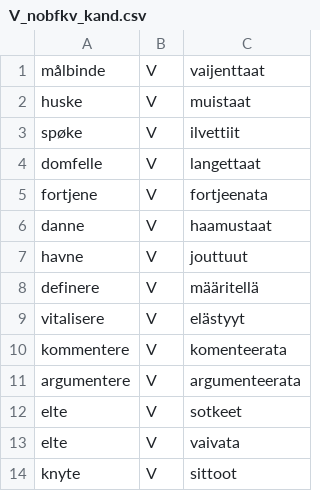
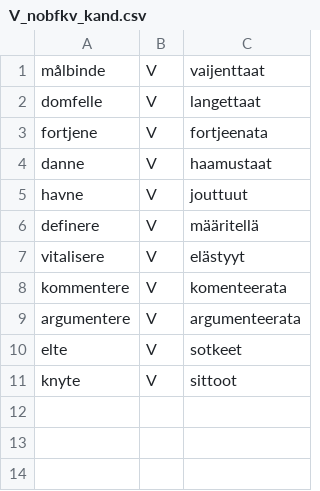
Before and after one commit to giellalt/dict-nob-fkv, a CSV file: inc/V_nobfkv_kand.csv, drawn as a sheet.

Commit message:
Korjattu virhe + poistettu sanakirjassa olevat

```diff
--- a/inc/V_nobfkv_kand.csv
+++ b/inc/V_nobfkv_kand.csv
@@ -1,4 +1,2 @@
 målbinde	V	vaijenttaat
-huske	V	muistaat
-spøke	V	ilvettiit
 domfelle	V	langettaat
@@ -12,3 +10,2 @@ argumentere	V	argumenteerata
 elte	V	sotkeet
-elte	V	vaivata
 knyte	V	sittoot
```
